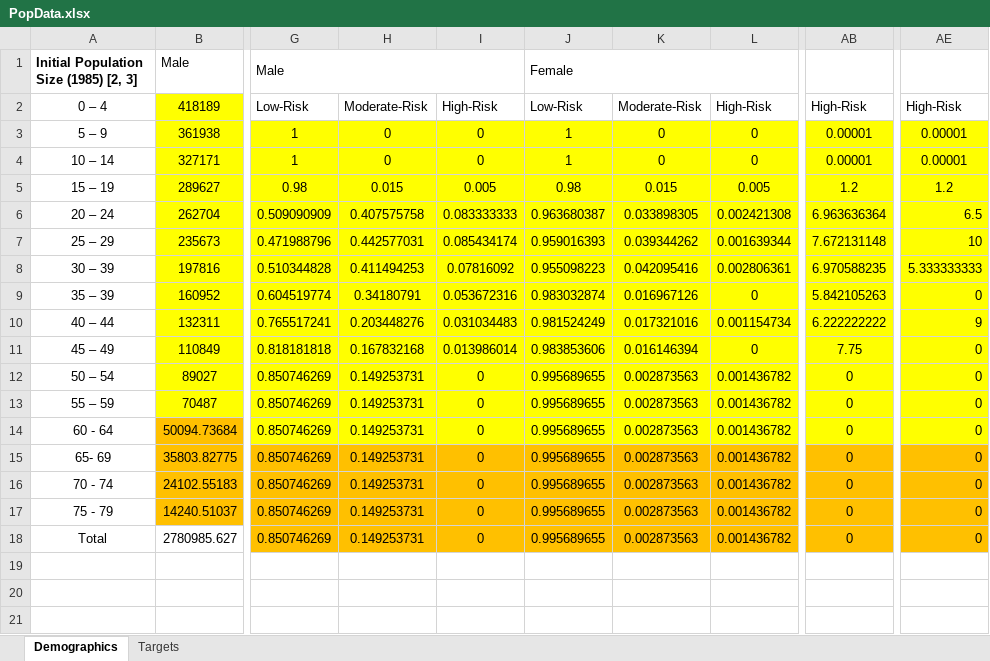
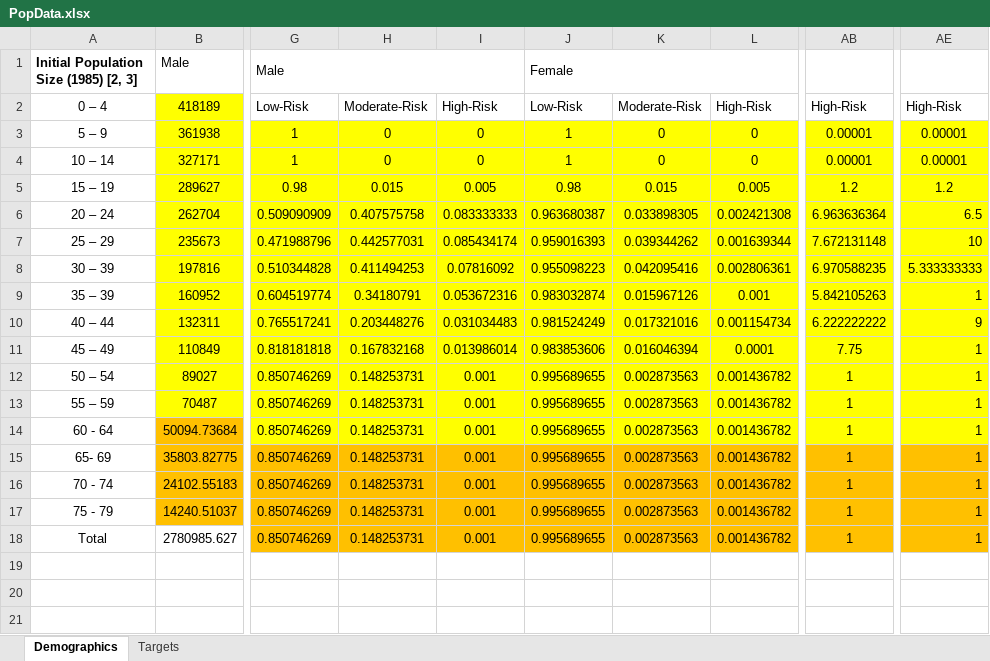
Before and after one commit to ICRC-Models/HHCoM, an Excel workbook: PopData.xlsx, sheet Demographics, drawn as a sheet; only a part is shown, gaps mark what is left out; values as stored, in another font and other column widths than the file's, no borders; charts and pictures not drawn; the diff names each change by its address in the sheet, - before the commit and + after, or states it on an @@ line.

Commit message:
Modified age groups used to calculate incidence

```diff
--- a/PopData.xlsx (sheet Demographics)
+++ b/PopData.xlsx (sheet Demographics)
-K9: 0.016967126
+K9: 0.015967126
-L9: 0
+L9: 0.001
-AE9: 0
+AE9: 1
-K11: 0.016146394
+K11: 0.016046394
-L11: 0
+L11: 0.0001
-AE11:AE18: 0
+AE11:AE18: 1
-H12:H18: 0.149253731
+H12:H18: 0.148253731
-I12:I18: 0
+I12:I18: 0.001
-AB12:AB18: 0
+AB12:AB18: 1
```
Also changed, not shown: charts or pictures, 3 other files.
